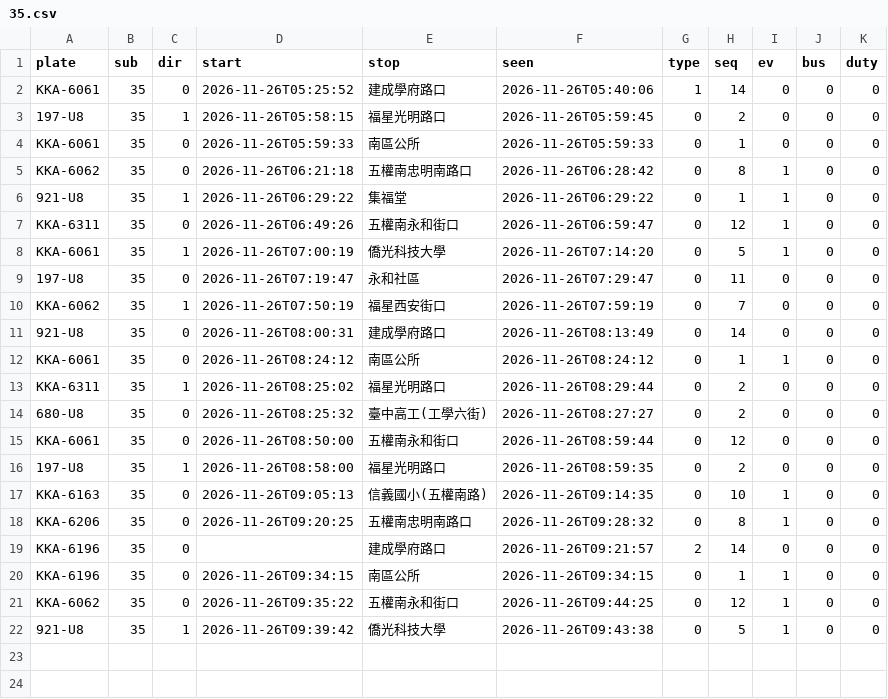
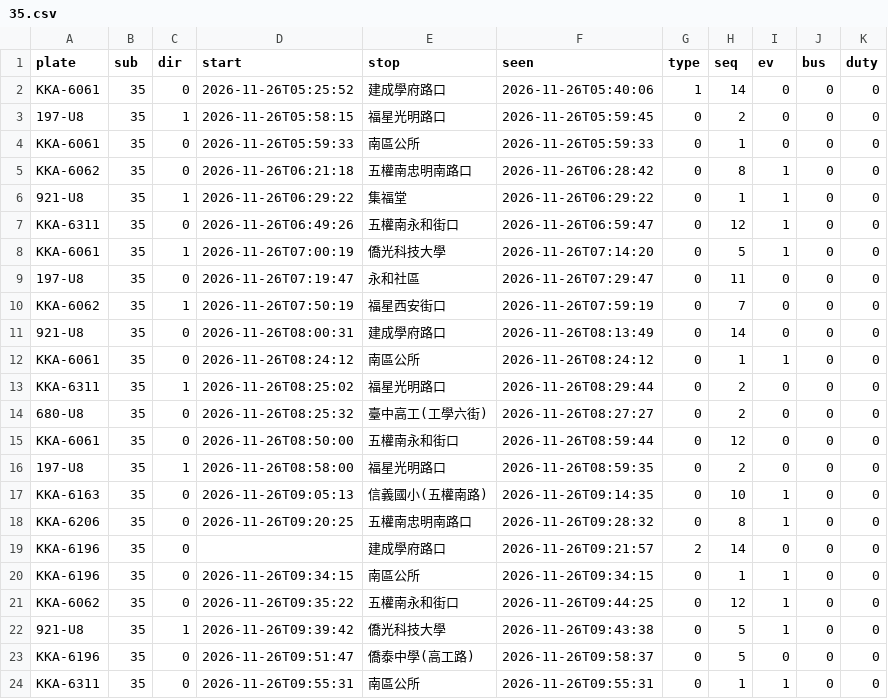
Before and after one commit to andrewwangarchnycu/Schematic-Transit-Taichung, a CSV file: departures/2026-11-26/35.csv, drawn as a sheet; the diff names each change by its address in the sheet, - before the commit and + after, or states it on an @@ line.

```diff
--- a/departures/2026-11-26/35.csv
+++ b/departures/2026-11-26/35.csv
+row 23: KKA-6196 | 35 | 0 | 2026-11-26T09:51:47 | 僑泰中學(高工路) | 2026-11-26T09:58:37 | 0 | 5 | 0 | 0 | 0
+row 24: KKA-6311 | 35 | 0 | 2026-11-26T09:55:31 | 南區公所 | 2026-11-26T09:55:31 | 0 | 1 | 1 | 0 | 0
```
Also changed, not shown: departures/2026-11-26/19.csv, departures/2026-11-26/23.csv, 2 other files.
